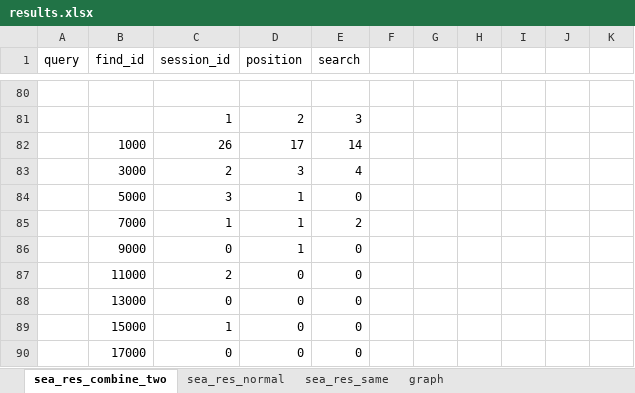
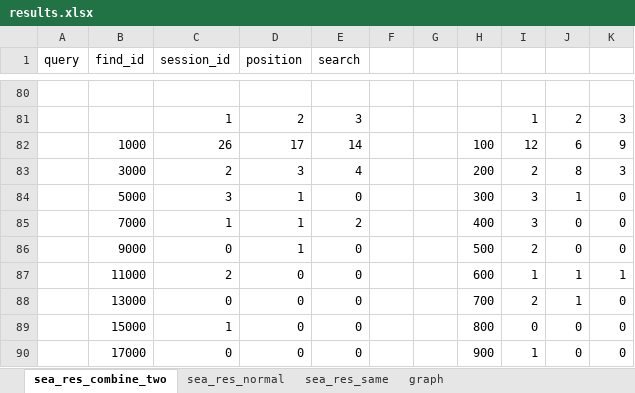
Before and after one commit to zuzavop/image-searcher, an Excel workbook: result/results.xlsx, sheet sea_res_combine_two, drawn as a sheet; only a part is shown, gaps mark what is left out; values as stored, in another font and other column widths than the file's, no borders; charts and pictures and table styles not drawn; the diff covers the shown part only; the diff names each change by its address in the sheet, - before the commit and + after, or states it on an @@ line.

```diff
--- a/result/results.xlsx (sheet sea_res_combine_two)
+++ b/result/results.xlsx (sheet sea_res_combine_two)
-I81: (empty)
+I81: 1
-J81: (empty)
+J81: 2
-K81: (empty)
+K81: 3
-H82: (empty)
+H82: 100
-I82: (empty)
+I82: 12
-J82: (empty)
+J82: 6
-K82: (empty)
+K82: 9
-H83: (empty)
+H83: 200
-I83: (empty)
+I83: 2
-J83: (empty)
+J83: 8
-K83: (empty)
+K83: 3
-H84: (empty)
+H84: 300
-I84:I85: (empty)
+I84:I85: 3
-J84: (empty)
+J84: 1
-K84:K86: (empty)
+K84:K86: 0
-H85: (empty)
+H85: 400
-J85:J86: (empty)
+J85:J86: 0
-H86: (empty)
+H86: 500
-I86: (empty)
+I86: 2
-H87: (empty)
+H87: 600
-I87: (empty)
+I87: 1
-J87:J88: (empty)
+J87:J88: 1
-K87: (empty)
+K87: 1
-H88: (empty)
+H88: 700
-I88: (empty)
+I88: 2
-K88:K90: (empty)
+K88:K90: 0
-H89: (empty)
+H89: 800
-I89: (empty)
+I89: 0
-J89:J90: (empty)
+J89:J90: 0
-H90: (empty)
+H90: 900
-I90: (empty)
+I90: 1
```
Also changed, not shown: 43 hidden or unhidden rows and 4 edited cells elsewhere in this sheet, sheet graph, sheet sea_res_same, formulas that keep their value, charts or pictures.
